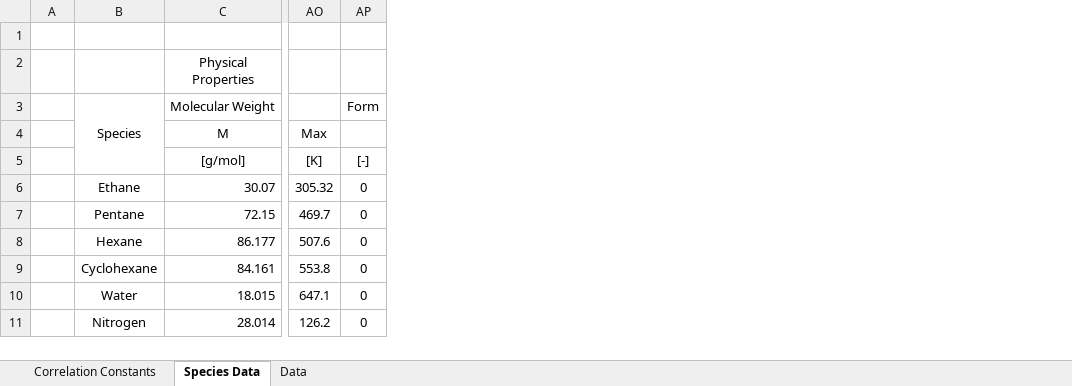
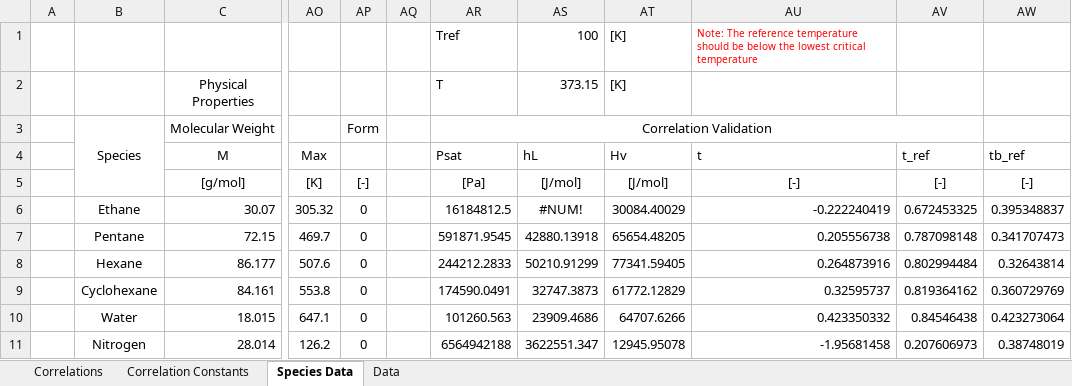
Before and after one commit to ArielBoucheikhchoukh/CHG4343-Flash-Separator, an Excel workbook: IO/Data.xlsx, sheet Species Data, drawn as a sheet; only a part is shown, gaps mark what is left out; values as stored, in another font and other column widths than the file's, no borders; the diff names each change by its address in the sheet, - before the commit and + after, or states it on an @@ line.

Commit message:
Add files via upload

```diff
--- a/IO/Data.xlsx (sheet Species Data)
+++ b/IO/Data.xlsx (sheet Species Data)
+sheet tab: Correlations
+column AQ, empty
+column AR, rows 1-11: Tref | T | Correlation Validation | Psat | [Pa] | 16184812.5 | 591871.9545 | 244212.2833 | 174590.0491 | 101260.563 | 6564942188
+column AS, rows 1-11: 100 | 373.15 |  | hL | [J/mol] | #NUM! | 42880.13918 | 50210.91299 | 32747.3873 | 23909.4686 | 3622551.347
+column AT, rows 1-11: [K] | [K] |  | Hv | [J/mol] | 30084.40029 | 65654.48205 | 77341.59405 | 61772.12829 | 64707.6266 | 12945.95078
+column AU, rows 1-11: Note: The reference temperature should be below the lowest critical temperature |  |  | t | [-] | -0.222240419 | 0.205556738 | 0.264873916 | 0.32595737 | 0.423350332 | -1.95681458
+column AV, rows 4-11: t_ref | [-] | 0.672453325 | 0.787098148 | 0.802994484 | 0.819364162 | 0.84546438 | 0.207606973
+column AW, rows 4-11: tb_ref | [-] | 0.395348837 | 0.341707473 | 0.32643814 | 0.360729769 | 0.423273064 | 0.38748019
```
Also changed, not shown: charts or pictures.
